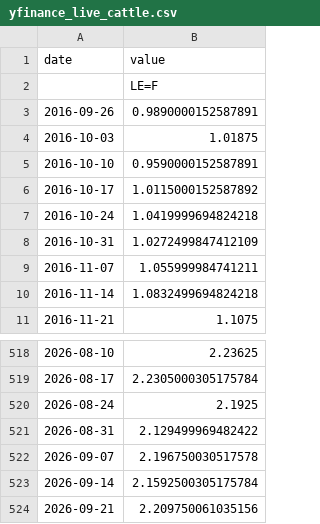
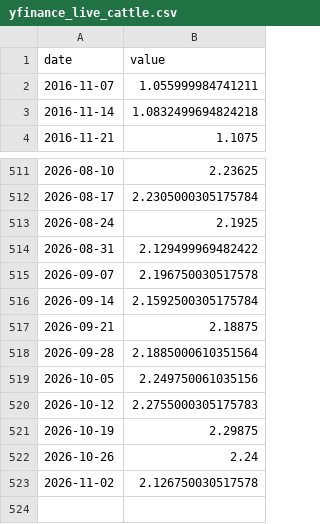
Before and after one commit to suemdh/trochia, a CSV file: data/raw/yfinance_live_cattle.csv, drawn as a sheet; only a part is shown, gaps mark what is left out.

```diff
--- a/data/raw/yfinance_live_cattle.csv
+++ b/data/raw/yfinance_live_cattle.csv
@@ -1,9 +1,2 @@
 date,value
-,LE=F
-2016-09-26,0.9890000152587891
-2016-10-03,1.01875
-2016-10-10,0.9590000152587891
-2016-10-17,1.0115000152587892
-2016-10-24,1.0419999694824218
-2016-10-31,1.0272499847412109
 2016-11-07,1.055999984741211
@@ -523,2 +516,8 @@ date,value
 2026-09-14,2.1592500305175784
-2026-09-21,2.209750061035156
+2026-09-21,2.18875
+2026-09-28,2.1885000610351564
+2026-10-05,2.249750061035156
+2026-10-12,2.2755000305175783
+2026-10-19,2.29875
+2026-10-26,2.24
+2026-11-02,2.126750030517578
```
Also changed, not shown: data/raw/fred_data.csv, data/raw/usda_cream.csv, 30 other files.
